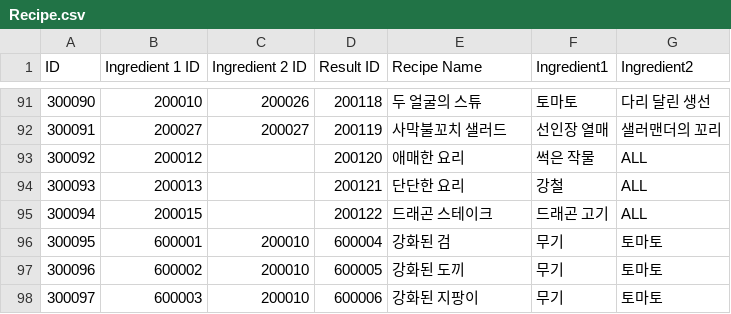
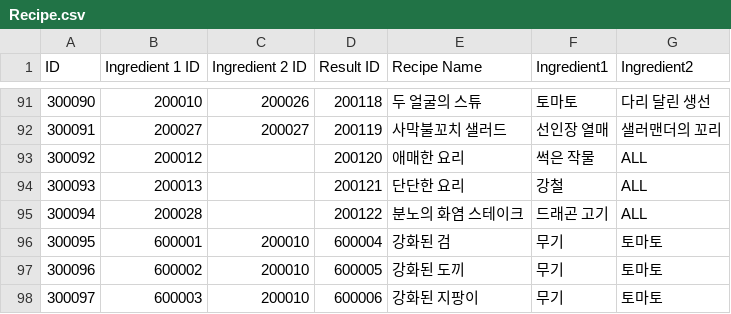
Before and after one commit to ssunpark/eat-or-die, a CSV file: Assets/StreamingAssets/FoodCSV/Recipe.csv, drawn as a sheet; only a part is shown, gaps mark what is left out.

```diff
--- a/Assets/StreamingAssets/FoodCSV/Recipe.csv
+++ b/Assets/StreamingAssets/FoodCSV/Recipe.csv
@@ -94,3 +94,3 @@
 300093,200013,,200121,단단한 요리,강철 ,ALL
-300094,200015,,200122,드래곤 스테이크,드래곤 고기 ,ALL
+300094,200028,,200122,분노의 화염 스테이크,드래곤 고기 ,ALL
 300095,600001,200010,600004,강화된 검,무기 ,토마토
```
Also changed, not shown: 12 other files.
